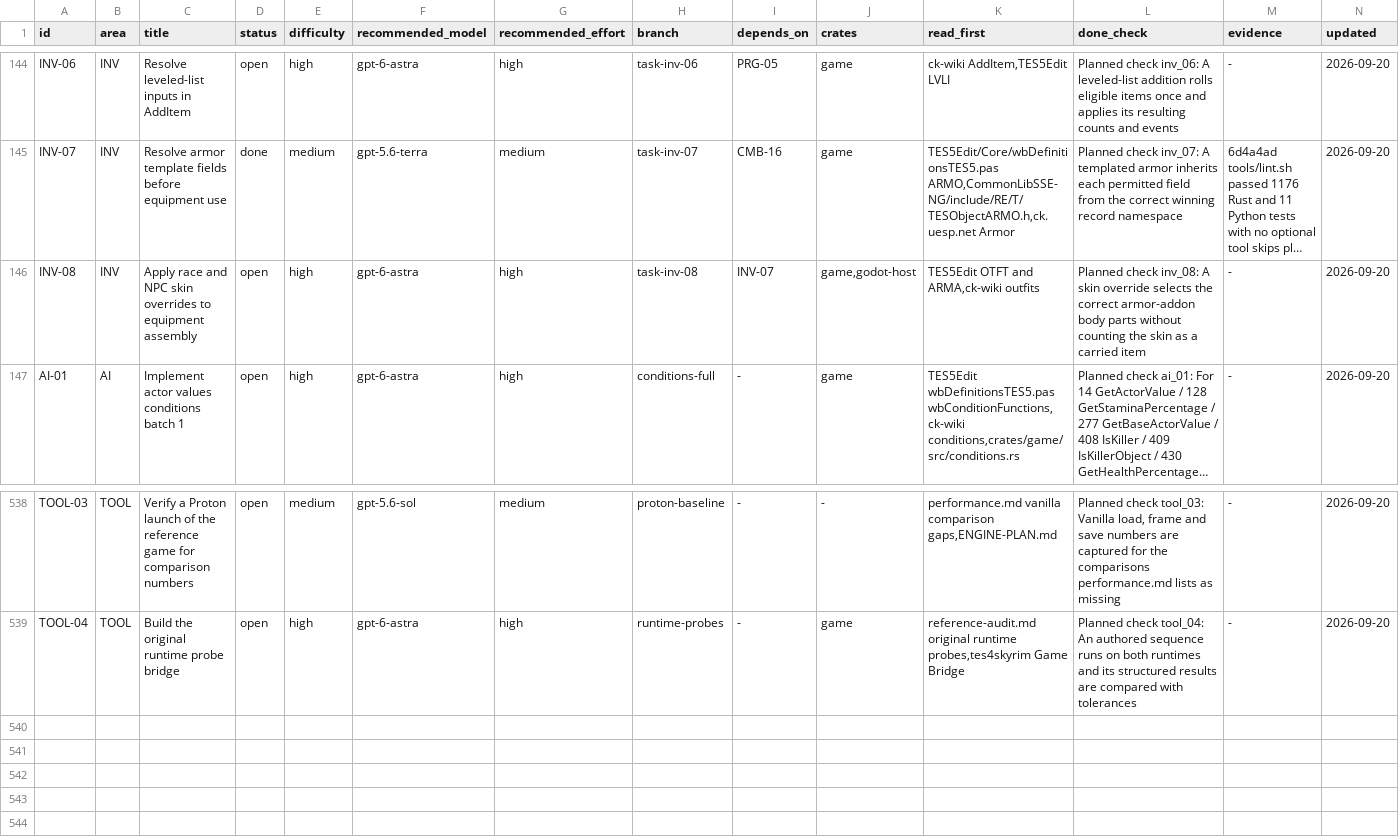
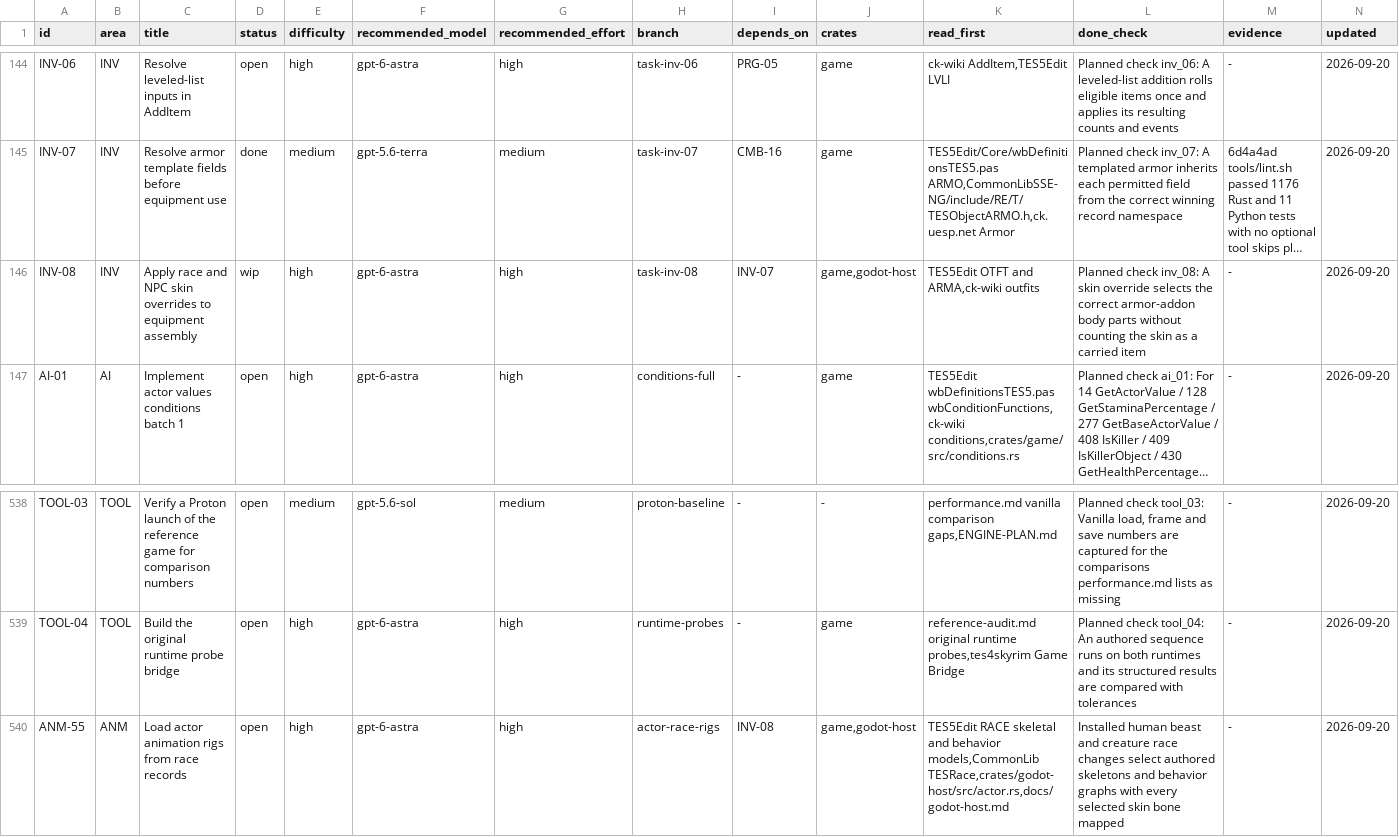
Before and after one commit to earthbone/earthbone-engine, a CSV file: BACKLOG.csv, drawn as a sheet; only a part is shown, gaps mark what is left out; long unchanged cells end in …; the diff names each change by its address in the sheet, - before the commit and + after, or states it on an @@ line.

Commit message:
Implement live skin overrides and shared actor appearance

```diff
--- a/BACKLOG.csv
+++ b/BACKLOG.csv
-D146 (status): open
+D146 (status): wip
+row 540: ANM-55 | ANM | Load actor animation rigs from race records | open | high | gpt-6-astra | high | actor-race-rigs | INV-08 | game,godot-host | TES5Edit RACE skeletal and behavior models,CommonLib TESRace,crates/godot-host/src/actor.rs,docs/godot-host.md | Installed human beast and creature race changes select authored skeletons and behavior graphs with every selected skin bone mapped | - | 2026-09-20
```
Also changed, not shown: 16 other files.
